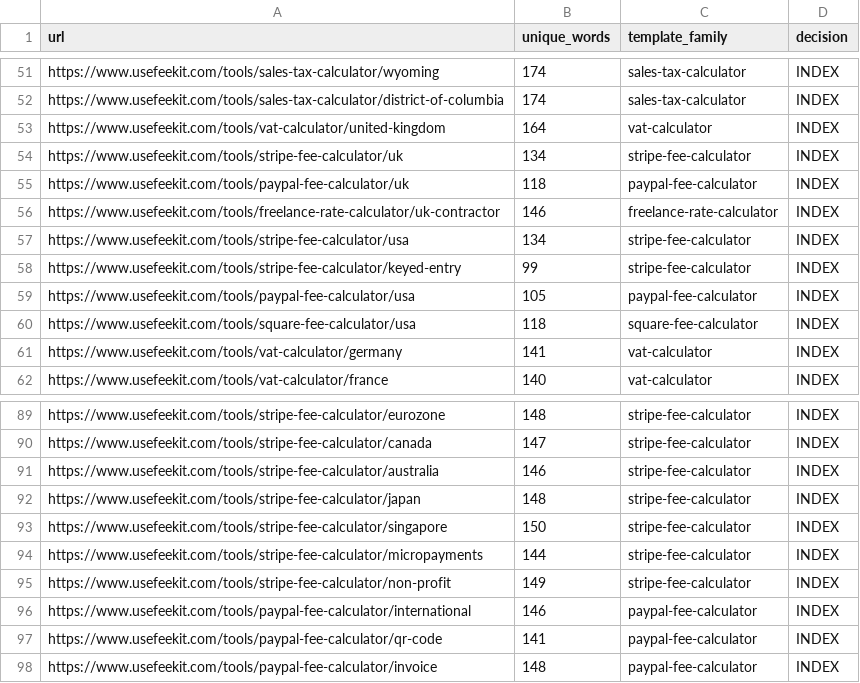
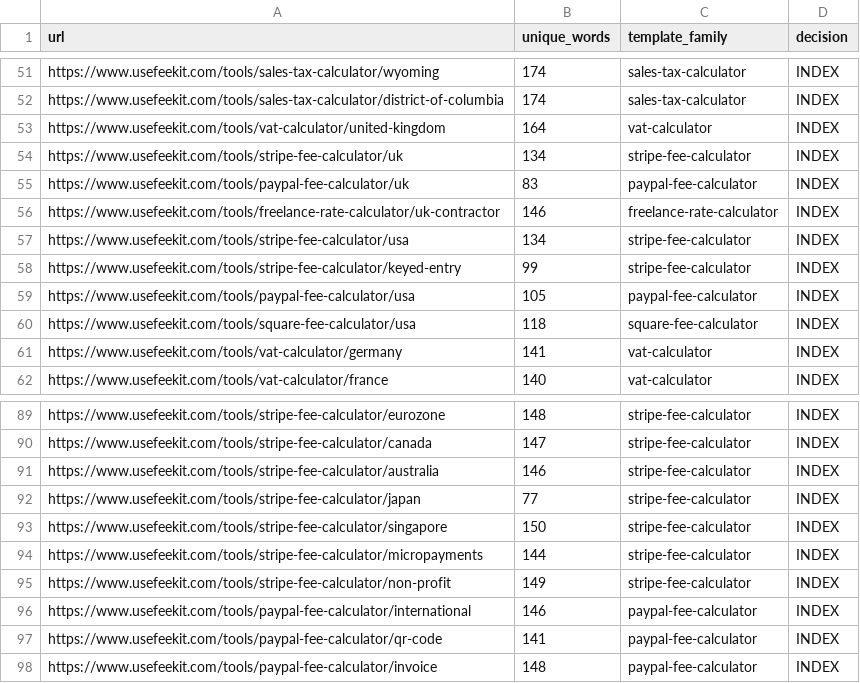
Before and after one commit to AaradhyaproK/feekit, a CSV file: programmatic_pages_audit.csv, drawn as a sheet; only a part is shown, gaps mark what is left out.

```diff
--- a/programmatic_pages_audit.csv
+++ b/programmatic_pages_audit.csv
@@ -54,3 +54,3 @@ url,unique_words,template_family,decision
 "https://www.usefeekit.com/tools/stripe-fee-calculator/uk",134,"stripe-fee-calculator","INDEX"
-"https://www.usefeekit.com/tools/paypal-fee-calculator/uk",118,"paypal-fee-calculator","INDEX"
+"https://www.usefeekit.com/tools/paypal-fee-calculator/uk",83,"paypal-fee-calculator","INDEX"
 "https://www.usefeekit.com/tools/freelance-rate-calculator/uk-contractor",146,"freelance-rate-calculator","INDEX"
@@ -91,3 +91,3 @@ url,unique_words,template_family,decision
 "https://www.usefeekit.com/tools/stripe-fee-calculator/australia",146,"stripe-fee-calculator","INDEX"
-"https://www.usefeekit.com/tools/stripe-fee-calculator/japan",148,"stripe-fee-calculator","INDEX"
+"https://www.usefeekit.com/tools/stripe-fee-calculator/japan",77,"stripe-fee-calculator","INDEX"
 "https://www.usefeekit.com/tools/stripe-fee-calculator/singapore",150,"stripe-fee-calculator","INDEX"
```
Also changed, not shown: 9 other files.
